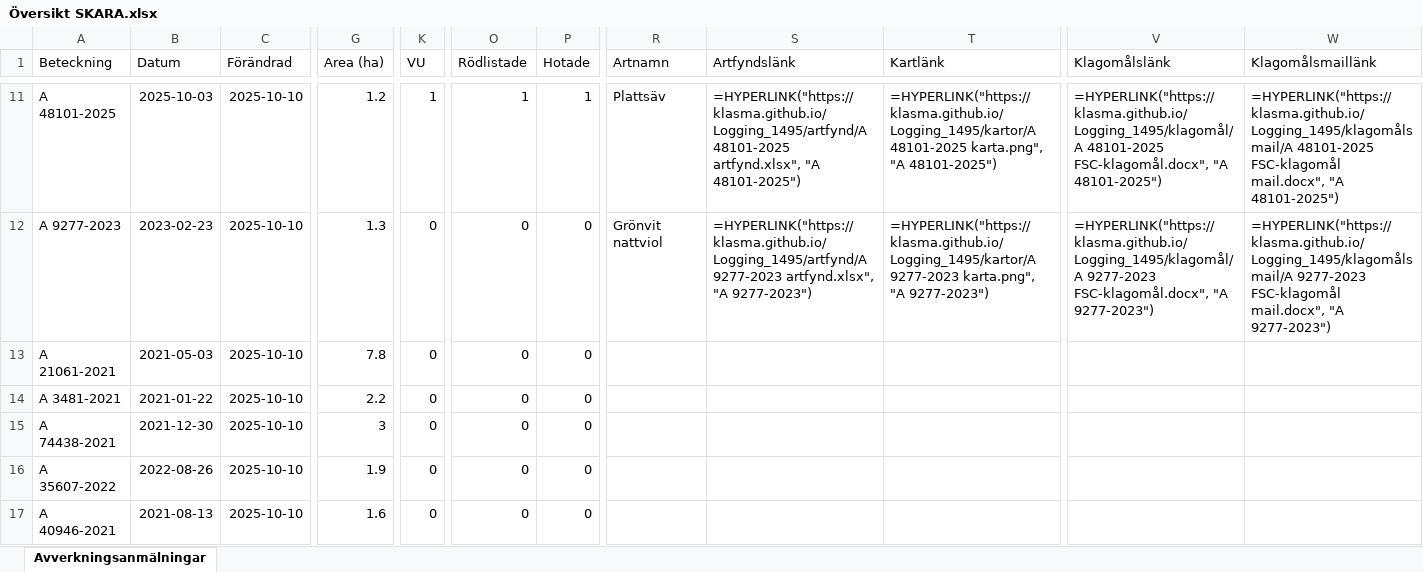
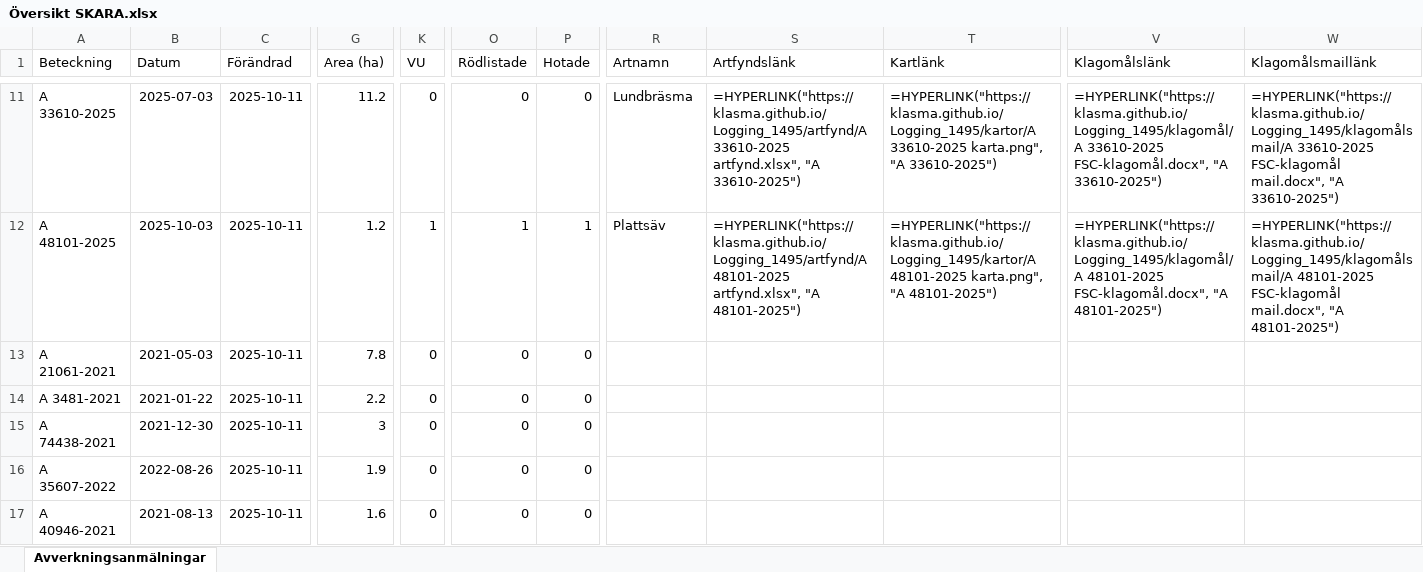
Before and after one commit to klasma/Logging_1495, an Excel workbook: Översikt SKARA.xlsx, sheet Avverkningsanmälningar, drawn as a sheet; only a part is shown, gaps mark what is left out; values as stored, in another font and other column widths than the file's, no borders; formulas without a stored value are shown as written; the diff covers the shown part only; the diff names each change by its address in the sheet, - before the commit and + after, or states it on an @@ line.

```diff
--- a/Översikt SKARA.xlsx (sheet Avverkningsanmälningar)
+++ b/Översikt SKARA.xlsx (sheet Avverkningsanmälningar)
-A11 (Beteckning): A 48101-2025
+A11 (Beteckning): A 33610-2025
-B11 (Datum): 2025-10-03
+B11 (Datum): 2025-07-03
-C11:C17 (Förändrad): 2025-10-10
+C11:C17 (Förändrad): 2025-10-11
-G11 (Area (ha)): 1.2
+G11 (Area (ha)): 11.2
-K11 (VU): 1
+K11 (VU): 0
-O11 (Rödlistade): 1
+O11 (Rödlistade): 0
-P11 (Hotade): 1
+P11 (Hotade): 0
-R11 (Artnamn): Plattsäv
+R11 (Artnamn): Lundbräsma
-S11 (Artfyndslänk): =HYPERLINK("https://klasma.github.io/Logging_1495/artfynd/A 48101-2025 artfynd.xlsx", "A 48101-2025")
+S11 (Artfyndslänk): =HYPERLINK("https://klasma.github.io/Logging_1495/artfynd/A 33610-2025 artfynd.xlsx", "A 33610-2025")
-T11 (Kartlänk): =HYPERLINK("https://klasma.github.io/Logging_1495/kartor/A 48101-2025 karta.png", "A 48101-2025")
+T11 (Kartlänk): =HYPERLINK("https://klasma.github.io/Logging_1495/kartor/A 33610-2025 karta.png", "A 33610-2025")
-V11 (Klagomålslänk): =HYPERLINK("https://klasma.github.io/Logging_1495/klagomål/A 48101-2025 FSC-klagomål.docx", "A 48101-2025")
+V11 (Klagomålslänk): =HYPERLINK("https://klasma.github.io/Logging_1495/klagomål/A 33610-2025 FSC-klagomål.docx", "A 33610-2025")
-W11 (Klagomålsmaillänk): =HYPERLINK("https://klasma.github.io/Logging_1495/klagomålsmail/A 48101-2025 FSC-klagomål mail.docx", "A 48101-2025")
+W11 (Klagomålsmaillänk): =HYPERLINK("https://klasma.github.io/Logging_1495/klagomålsmail/A 33610-2025 FSC-klagomål mail.docx", "A 33610-2025")
-A12 (Beteckning): A 9277-2023
+A12 (Beteckning): A 48101-2025
-B12 (Datum): 2023-02-23
+B12 (Datum): 2025-10-03
-G12 (Area (ha)): 1.3
+G12 (Area (ha)): 1.2
-K12 (VU): 0
+K12 (VU): 1
-O12 (Rödlistade): 0
+O12 (Rödlistade): 1
-P12 (Hotade): 0
+P12 (Hotade): 1
-R12 (Artnamn): Grönvit nattviol
+R12 (Artnamn): Plattsäv
-S12 (Artfyndslänk): =HYPERLINK("https://klasma.github.io/Logging_1495/artfynd/A 9277-2023 artfynd.xlsx", "A 9277-2023")
+S12 (Artfyndslänk): =HYPERLINK("https://klasma.github.io/Logging_1495/artfynd/A 48101-2025 artfynd.xlsx", "A 48101-2025")
-T12 (Kartlänk): =HYPERLINK("https://klasma.github.io/Logging_1495/kartor/A 9277-2023 karta.png", "A 9277-2023")
+T12 (Kartlänk): =HYPERLINK("https://klasma.github.io/Logging_1495/kartor/A 48101-2025 karta.png", "A 48101-2025")
-V12 (Klagomålslänk): =HYPERLINK("https://klasma.github.io/Logging_1495/klagomål/A 9277-2023 FSC-klagomål.docx", "A 9277-2023")
+V12 (Klagomålslänk): =HYPERLINK("https://klasma.github.io/Logging_1495/klagomål/A 48101-2025 FSC-klagomål.docx", "A 48101-2025")
-W12 (Klagomålsmaillänk): =HYPERLINK("https://klasma.github.io/Logging_1495/klagomålsmail/A 9277-2023 FSC-klagomål mail.docx", "A 9277-2023")
+W12 (Klagomålsmaillänk): =HYPERLINK("https://klasma.github.io/Logging_1495/klagomålsmail/A 48101-2025 FSC-klagomål mail.docx", "A 48101-2025")
```
Also changed, not shown: 813 edited cells elsewhere in this sheet, artfynd/A 1202-2024 artfynd.xlsx, artfynd/A 16179-2025 artfynd.xlsx, 55 other files.
